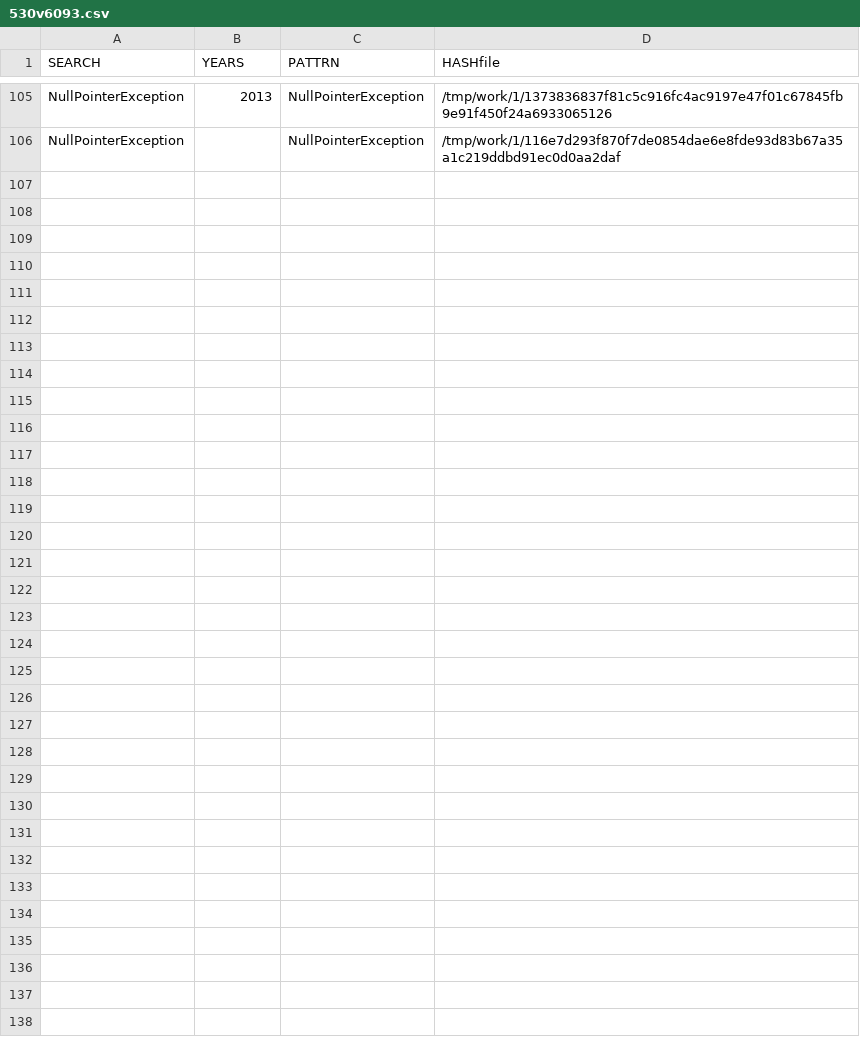
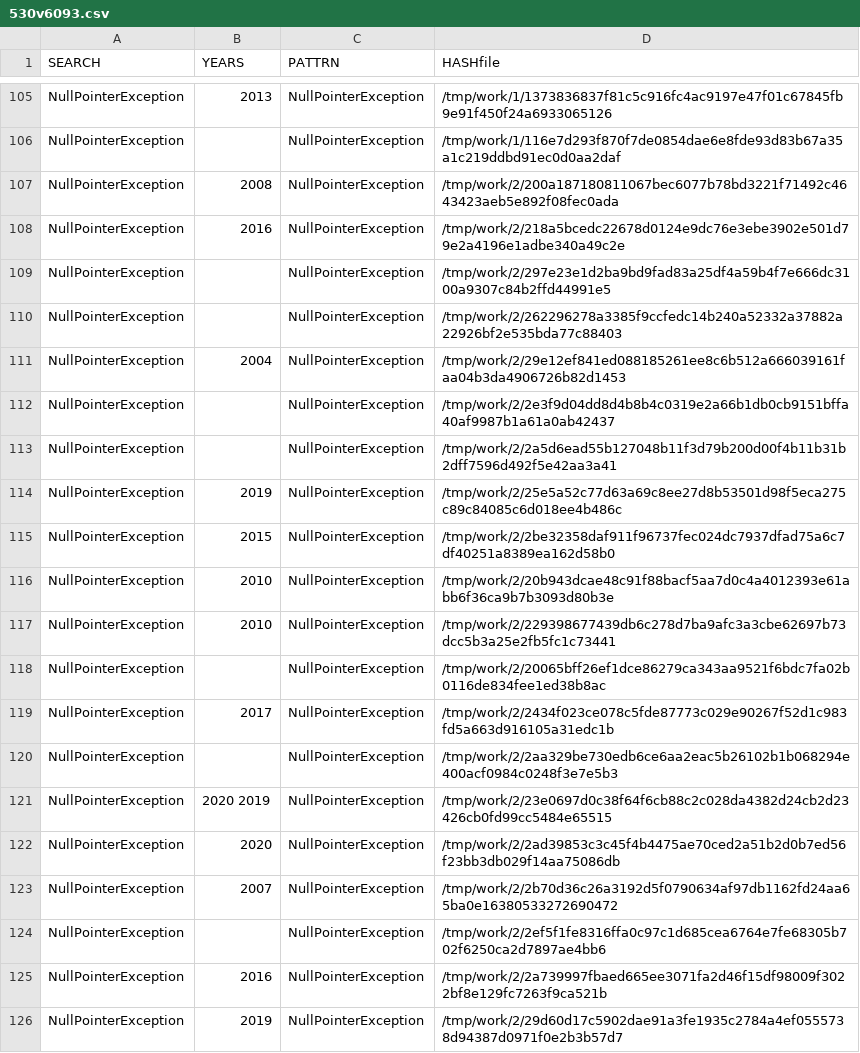
Before and after one commit to gergimentr/finder, a CSV file: results/530v6093.csv, drawn as a sheet; only a part is shown, gaps mark what is left out.

```diff
--- a/results/530v6093.csv
+++ b/results/530v6093.csv
@@ -106 +106,21 @@ NullPointerException, 2013 ,NullPointerException,/tmp/work/1/1373836837f81c5c916
 NullPointerException, ,NullPointerException,/tmp/work/1/116e7d293f870f7de0854dae6e8fde93d83b67a35a1c219ddbd91ec0d0aa2daf
+NullPointerException, 2008 ,NullPointerException,/tmp/work/2/200a187180811067bec6077b78bd3221f71492c4643423aeb5e892f08fec0ada
+NullPointerException, 2016 ,NullPointerException,/tmp/work/2/218a5bcedc22678d0124e9dc76e3ebe3902e501d79e2a4196e1adbe340a49c2e
+NullPointerException, ,NullPointerException,/tmp/work/2/297e23e1d2ba9bd9fad83a25df4a59b4f7e666dc3100a9307c84b2ffd44991e5
+NullPointerException, ,NullPointerException,/tmp/work/2/262296278a3385f9ccfedc14b240a52332a37882a22926bf2e535bda77c88403
+NullPointerException, 2004 ,NullPointerException,/tmp/work/2/29e12ef841ed088185261ee8c6b512a666039161faa04b3da4906726b82d1453
+NullPointerException, ,NullPointerException,/tmp/work/2/2e3f9d04dd8d4b8b4c0319e2a66b1db0cb9151bffa40af9987b1a61a0ab42437
+NullPointerException, ,NullPointerException,/tmp/work/2/2a5d6ead55b127048b11f3d79b200d00f4b11b31b2dff7596d492f5e42aa3a41
+NullPointerException, 2019 ,NullPointerException,/tmp/work/2/25e5a52c77d63a69c8ee27d8b53501d98f5eca275c89c84085c6d018ee4b486c
+NullPointerException, 2015 ,NullPointerException,/tmp/work/2/2be32358daf911f96737fec024dc7937dfad75a6c7df40251a8389ea162d58b0
+NullPointerException, 2010 ,NullPointerException,/tmp/work/2/20b943dcae48c91f88bacf5aa7d0c4a4012393e61abb6f36ca9b7b3093d80b3e
+NullPointerException, 2010 ,NullPointerException,/tmp/work/2/229398677439db6c278d7ba9afc3a3cbe62697b73dcc5b3a25e2fb5fc1c73441
+NullPointerException, ,NullPointerException,/tmp/work/2/20065bff26ef1dce86279ca343aa9521f6bdc7fa02b0116de834fee1ed38b8ac
+NullPointerException, 2017 ,NullPointerException,/tmp/work/2/2434f023ce078c5fde87773c029e90267f52d1c983fd5a663d916105a31edc1b
+NullPointerException, ,NullPointerException,/tmp/work/2/2aa329be730edb6ce6aa2eac5b26102b1b068294e400acf0984c0248f3e7e5b3
+NullPointerException, 2020 2019 ,NullPointerException,/tmp/work/2/23e0697d0c38f64f6cb88c2c028da4382d24cb2d23426cb0fd99cc5484e65515
+NullPointerException, 2020 ,NullPointerException,/tmp/work/2/2ad39853c3c45f4b4475ae70ced2a51b2d0b7ed56f23bb3db029f14aa75086db
+NullPointerException, 2007 ,NullPointerException,/tmp/work/2/2b70d36c26a3192d5f0790634af97db1162fd24aa65ba0e16380533272690472
+NullPointerException, ,NullPointerException,/tmp/work/2/2ef5f1fe8316ffa0c97c1d685cea6764e7fe68305b702f6250ca2d7897ae4bb6
+NullPointerException, 2016 ,NullPointerException,/tmp/work/2/2a739997fbaed665ee3071fa2d46f15df98009f3022bf8e129fc7263f9ca521b
+NullPointerException, 2019 ,NullPointerException,/tmp/work/2/29d60d17c5902dae91a3fe1935c2784a4ef0555738d94387d0971f0e2b3b57d7
```
Also changed, not shown: results/339a019a149a051a168.csv, results/365v3114.csv, 11 other files.
